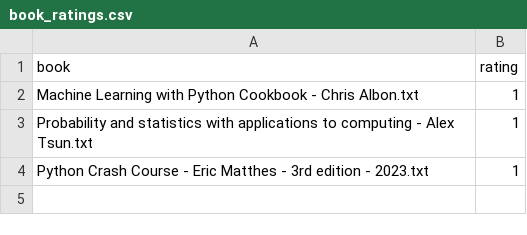
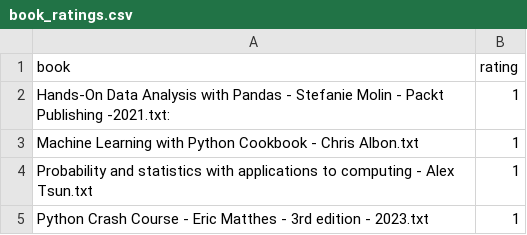
Before and after one commit to KamarajuKusumanchi/rutils, a CSV file: python3/src/books/book_ratings.csv, drawn as a sheet.

```diff
--- a/python3/src/books/book_ratings.csv
+++ b/python3/src/books/book_ratings.csv
@@ -1,2 +1,3 @@
 book,rating
+"Hands-On Data Analysis with Pandas - Stefanie Molin - Packt Publishing -2021.txt:",1
 "Machine Learning with Python Cookbook - Chris Albon.txt",1
```
Also changed, not shown: 1 other file.
